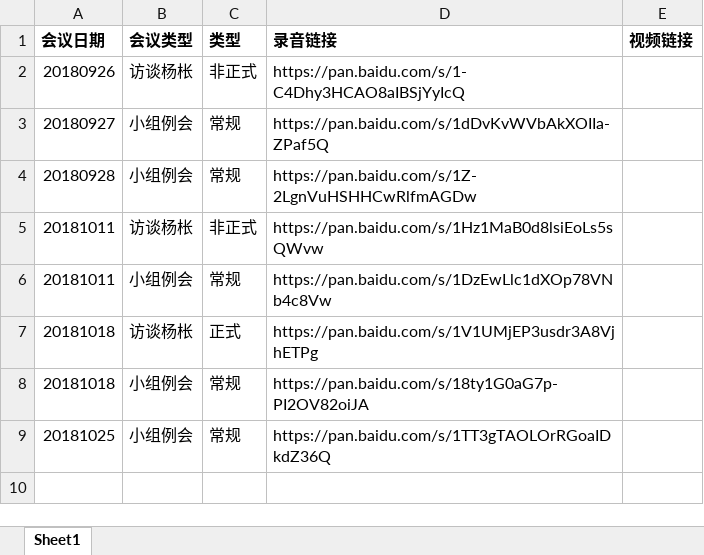
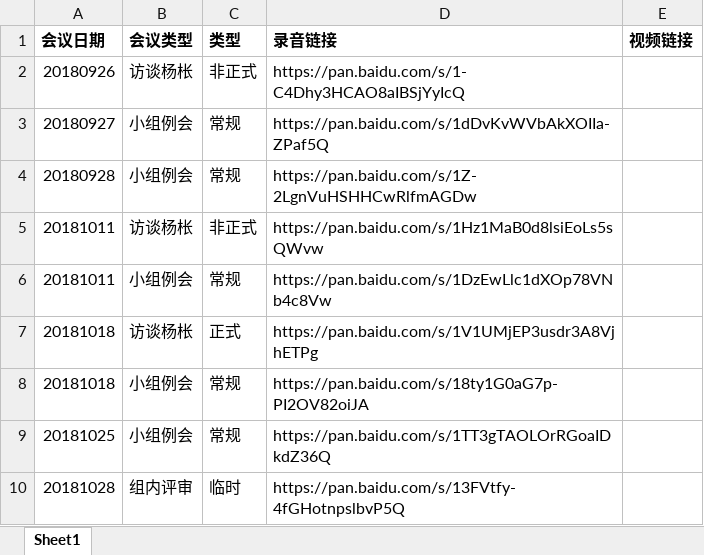
Before and after one commit to Maojiao/PRD, an Excel workbook: 渔乐生活/受控文档/会议纪要/PRD2018-G06-会议录音链接.docx.xlsx, sheet Sheet1, drawn as a sheet; values as stored, in another font and other column widths than the file's, no borders; the diff names each change by its address in the sheet, - before the commit and + after, or states it on an @@ line.

Commit message:
update_会议录音链接

```diff
--- a/渔乐生活/受控文档/会议纪要/PRD2018-G06-会议录音链接.docx.xlsx (sheet Sheet1)
+++ b/渔乐生活/受控文档/会议纪要/PRD2018-G06-会议录音链接.docx.xlsx (sheet Sheet1)
+row 10: 20181028 | 组内评审 | 临时 | https://pan.baidu.com/s/13FVtfy-4fGHotnpslbvP5Q
```
